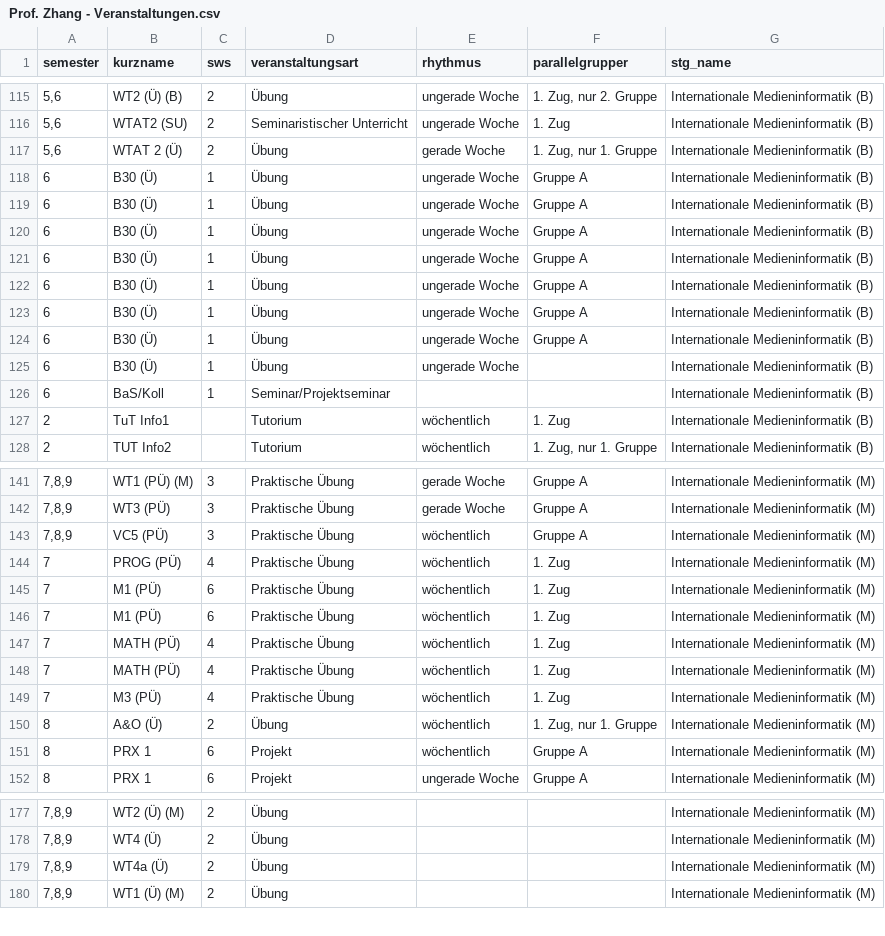
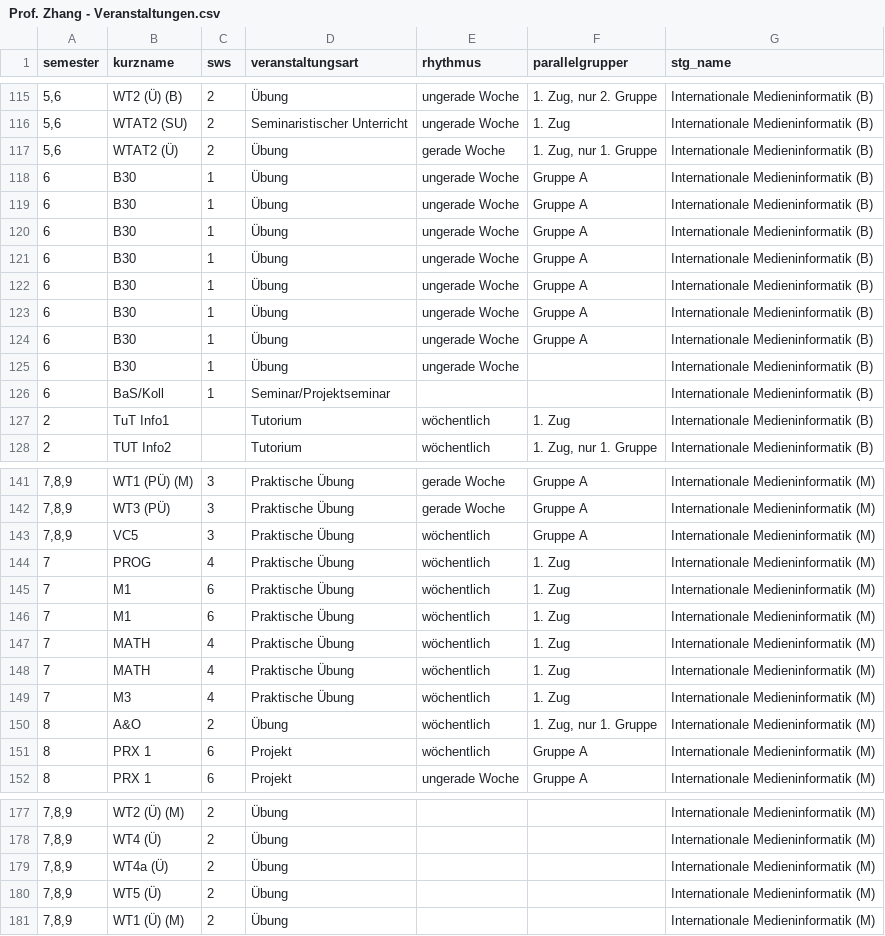
Before and after one commit to lsolcher/zhangbackend, a CSV file: WebContent/resources/data/Prof. Zhang - Veranstaltungen.csv, drawn as a sheet; only a part is shown, gaps mark what is left out; the diff covers the shown part only.

Commit message:
veranstaltungen komplett sinnvoll formatiert

```diff
--- a/WebContent/resources/data/Prof. Zhang - Veranstaltungen.csv
+++ b/WebContent/resources/data/Prof. Zhang - Veranstaltungen.csv
@@ -116,11 +116,11 @@ semester;kurzname;sws;veranstaltungsart;rhythmus;parallelgrupper;stg_name
 5,6;WTAT2 (SU);2;Seminaristischer Unterricht;ungerade Woche;1. Zug;Internationale Medieninformatik (B)
-5,6;WTAT 2 (Ü);2;Übung;gerade Woche;1. Zug, nur 1. Gruppe;Internationale Medieninformatik (B)
-6;B30 (Ü);1;Übung;ungerade Woche;Gruppe A;Internationale Medieninformatik (B)
-6;B30 (Ü);1;Übung;ungerade Woche;Gruppe A;Internationale Medieninformatik (B)
-6;B30 (Ü);1;Übung;ungerade Woche;Gruppe A;Internationale Medieninformatik (B)
-6;B30 (Ü);1;Übung;ungerade Woche;Gruppe A;Internationale Medieninformatik (B)
-6;B30 (Ü);1;Übung;ungerade Woche;Gruppe A;Internationale Medieninformatik (B)
-6;B30 (Ü);1;Übung;ungerade Woche;Gruppe A;Internationale Medieninformatik (B)
-6;B30 (Ü);1;Übung;ungerade Woche;Gruppe A;Internationale Medieninformatik (B)
-6;B30 (Ü);1;Übung;ungerade Woche;;Internationale Medieninformatik (B)
+5,6;WTAT2 (Ü);2;Übung;gerade Woche;1. Zug, nur 1. Gruppe;Internationale Medieninformatik (B)
+6;B30;1;Übung;ungerade Woche;Gruppe A;Internationale Medieninformatik (B)
+6;B30;1;Übung;ungerade Woche;Gruppe A;Internationale Medieninformatik (B)
+6;B30;1;Übung;ungerade Woche;Gruppe A;Internationale Medieninformatik (B)
+6;B30;1;Übung;ungerade Woche;Gruppe A;Internationale Medieninformatik (B)
+6;B30;1;Übung;ungerade Woche;Gruppe A;Internationale Medieninformatik (B)
+6;B30;1;Übung;ungerade Woche;Gruppe A;Internationale Medieninformatik (B)
+6;B30;1;Übung;ungerade Woche;Gruppe A;Internationale Medieninformatik (B)
+6;B30;1;Übung;ungerade Woche;;Internationale Medieninformatik (B)
 6;BaS/Koll;1;Seminar/Projektseminar;;;Internationale Medieninformatik (B)
@@ -142,10 +142,10 @@ semester;kurzname;sws;veranstaltungsart;rhythmus;parallelgrupper;stg_name
 7,8,9;WT3 (PÜ);3;Praktische Übung;gerade Woche;Gruppe A;Internationale Medieninformatik (M)
-7,8,9;VC5 (PÜ);3;Praktische Übung;wöchentlich;Gruppe A;Internationale Medieninformatik (M)
-7;PROG (PÜ);4;Praktische Übung;wöchentlich;1. Zug;Internationale Medieninformatik (M)
-7;M1 (PÜ);6;Praktische Übung;wöchentlich;1. Zug;Internationale Medieninformatik (M)
-7;M1 (PÜ);6;Praktische Übung;wöchentlich;1. Zug;Internationale Medieninformatik (M)
-7;MATH (PÜ);4;Praktische Übung;wöchentlich;1. Zug;Internationale Medieninformatik (M)
-7;MATH (PÜ);4;Praktische Übung;wöchentlich;1. Zug;Internationale Medieninformatik (M)
-7;M3 (PÜ);4;Praktische Übung;wöchentlich;1. Zug;Internationale Medieninformatik (M)
-8;A&O (Ü);2;Übung;wöchentlich;1. Zug, nur 1. Gruppe;Internationale Medieninformatik (M)
+7,8,9;VC5;3;Praktische Übung;wöchentlich;Gruppe A;Internationale Medieninformatik (M)
+7;PROG;4;Praktische Übung;wöchentlich;1. Zug;Internationale Medieninformatik (M)
+7;M1;6;Praktische Übung;wöchentlich;1. Zug;Internationale Medieninformatik (M)
+7;M1;6;Praktische Übung;wöchentlich;1. Zug;Internationale Medieninformatik (M)
+7;MATH;4;Praktische Übung;wöchentlich;1. Zug;Internationale Medieninformatik (M)
+7;MATH;4;Praktische Übung;wöchentlich;1. Zug;Internationale Medieninformatik (M)
+7;M3;4;Praktische Übung;wöchentlich;1. Zug;Internationale Medieninformatik (M)
+8;A&O;2;Übung;wöchentlich;1. Zug, nur 1. Gruppe;Internationale Medieninformatik (M)
 8;PRX 1;6;Projekt;wöchentlich;Gruppe A;Internationale Medieninformatik (M)
@@ -179,2 +179,3 @@ semester;kurzname;sws;veranstaltungsart;rhythmus;parallelgrupper;stg_name
 7,8,9;WT4a (Ü);2;Übung;;;Internationale Medieninformatik (M)
+7,8,9;WT5 (Ü);2;Übung;;;Internationale Medieninformatik (M)
 7,8,9;WT1 (Ü) (M);2;Übung;;;Internationale Medieninformatik (M)
```
Also changed, not shown: 1 added row and 9 edited cells elsewhere in this file, 1 other file.
